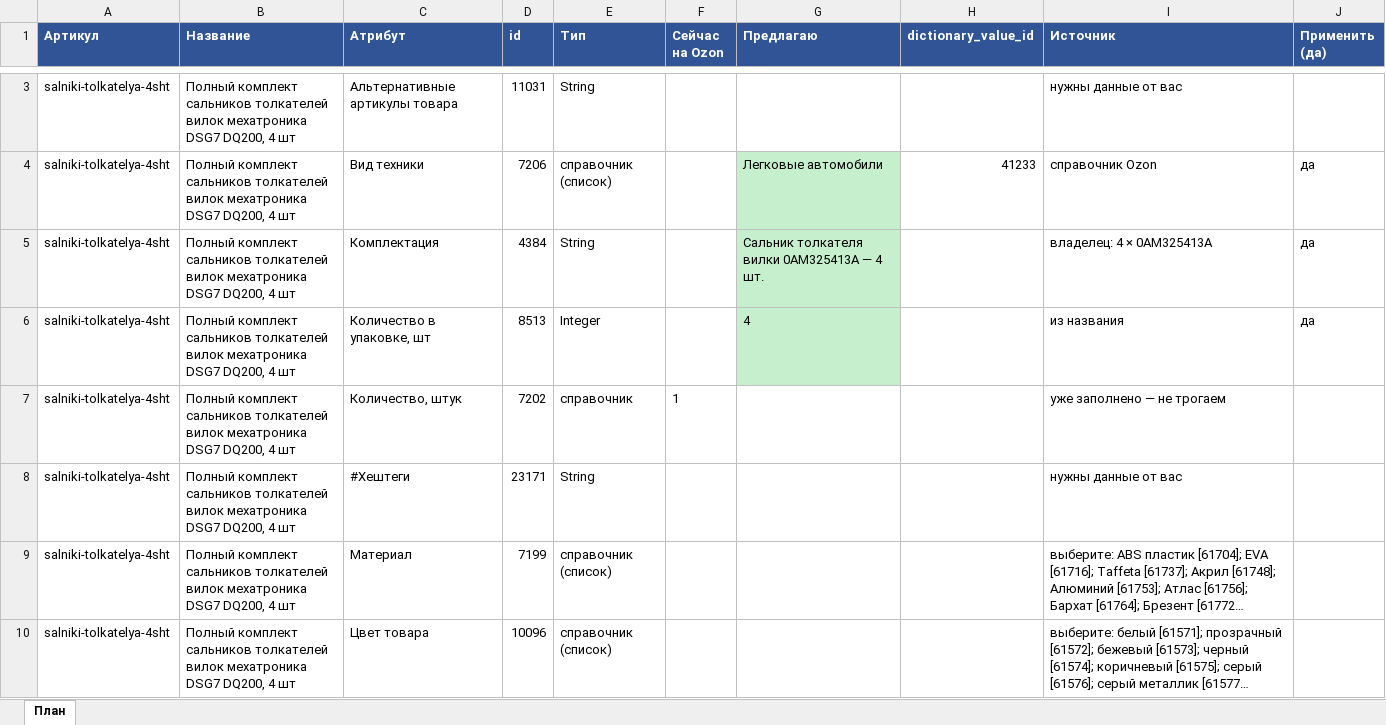
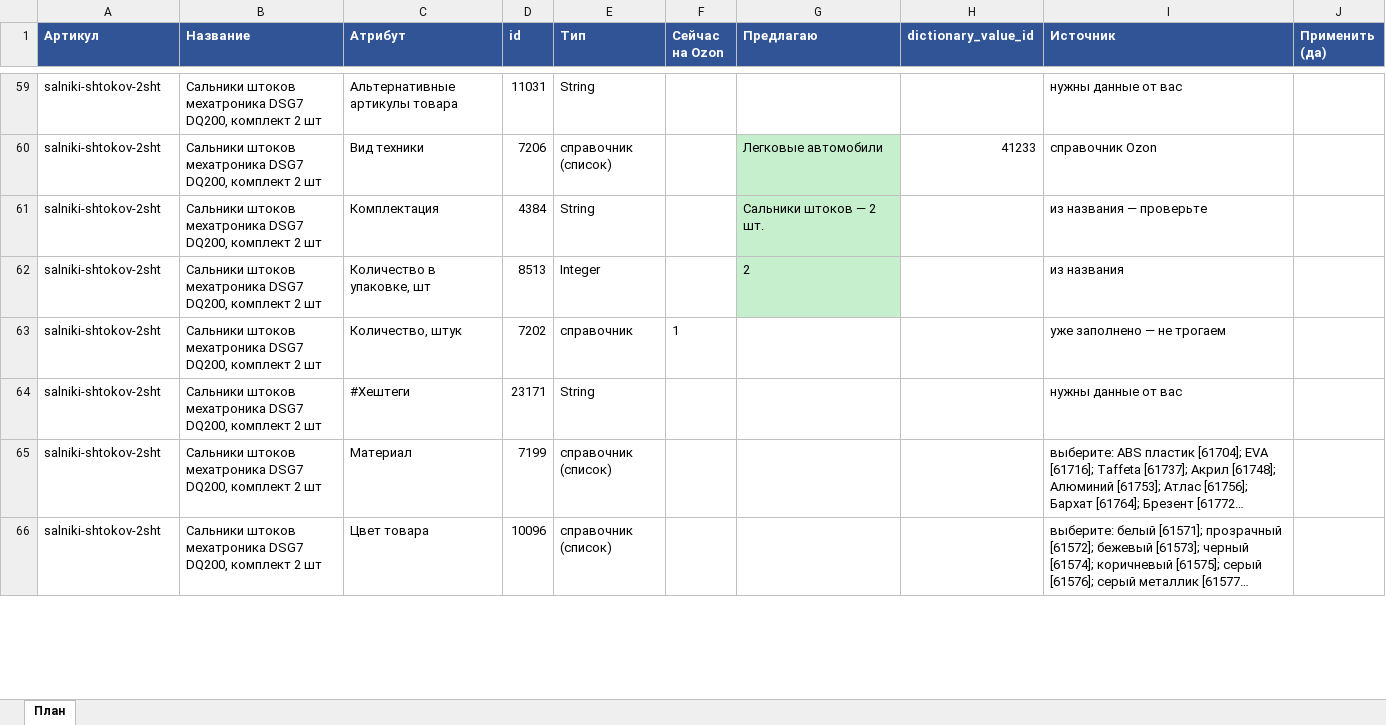
Before and after one commit to antongrigorenko844-prog/marketplace-agent, an Excel workbook: data/ozon_attr_plan.xlsx, sheet План, drawn as a sheet; only a part is shown, gaps mark what is left out; long unchanged cells end in …; values as stored, in another font and other column widths than the file's, no borders; addresses are those after the commit; the diff covers the shown part only; the diff names each change by its address in the sheet, - before the commit and + after, or states it on an @@ line.

```diff
--- a/data/ozon_attr_plan.xlsx (sheet План)
+++ b/data/ozon_attr_plan.xlsx (sheet План)
-A59:A66 (Артикул): salniki-tolkatelya-4sht
+A59:A66 (Артикул): salniki-shtokov-2sht
-B59:B66 (Название): Полный комплект сальников толкателей вилок мехатроника DSG7 DQ200, 4 шт
+B59:B66 (Название): Сальники штоков мехатроника DSG7 DQ200, комплект 2 шт
-J60:J62 (Применить (да)): да
+J60:J62 (Применить (да)): (empty)
-G61 (Предлагаю): Сальник толкателя вилки 0AM325413A — 4 шт.
+G61 (Предлагаю): Сальники штоков — 2 шт.
-I61 (Источник): владелец: 4 × 0AM325413A
+I61 (Источник): из названия — проверьте
-G62 (Предлагаю): 4
+G62 (Предлагаю): 2
```
Also changed, not shown: 113 added rows, 5 removed rows and 33 edited cells elsewhere in this sheet.
